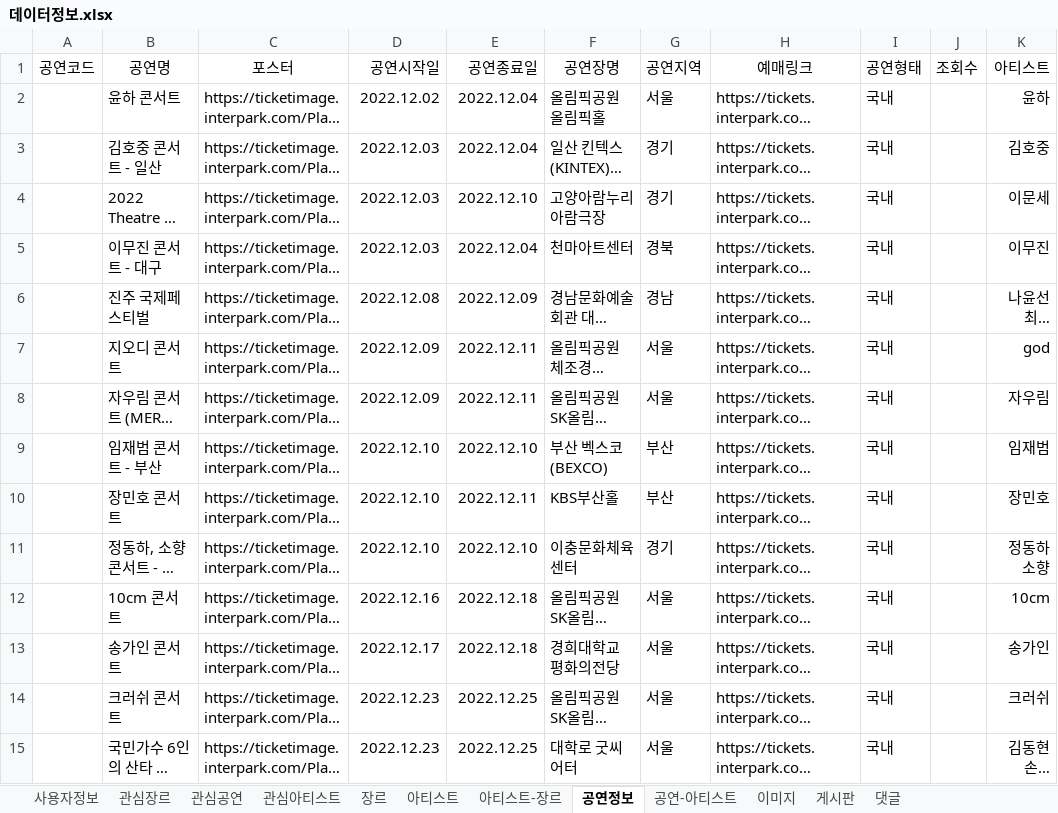
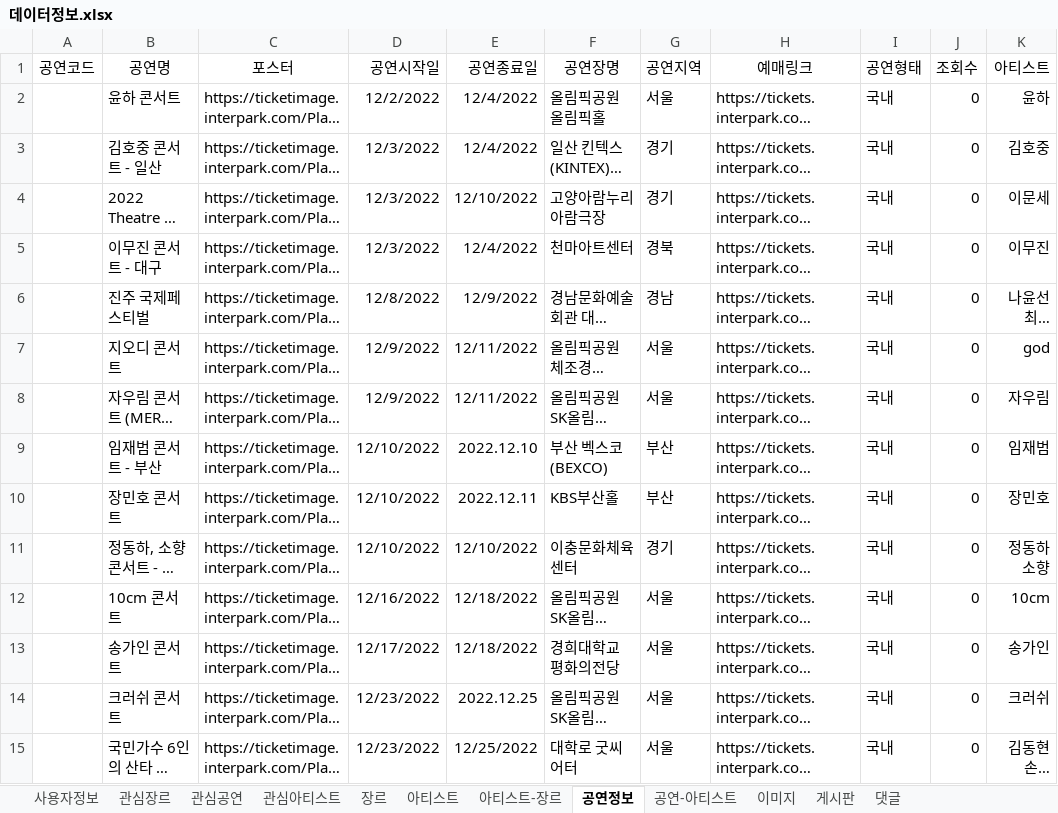
Before and after one commit to Preznt/Tiget, an Excel workbook: document/데이터정보.xlsx, sheet 공연정보, drawn as a sheet; only a part is shown; long unchanged cells end in …; values as stored, in another font and other column widths than the file's, no borders; the diff covers the shown part only; the diff names each change by its address in the sheet, - before the commit and + after, or states it on an @@ line.

```diff
--- a/document/데이터정보.xlsx (sheet 공연정보)
+++ b/document/데이터정보.xlsx (sheet 공연정보)
-D2 (공연시작일): 2022.12.02
+D2 (공연시작일): 12/2/2022
-E2:E3 (공연종료일): 2022.12.04
+E2:E3 (공연종료일): 12/4/2022
-J2:J15 (조회수): (empty)
+J2:J15 (조회수): 0
-D3:D5 (공연시작일): 2022.12.03
+D3:D5 (공연시작일): 12/3/2022
-E4 (공연종료일): 2022.12.10
+E4 (공연종료일): 12/10/2022
-E5 (공연종료일): 2022.12.04
+E5 (공연종료일): 12/4/2022
-D6 (공연시작일): 2022.12.08
+D6 (공연시작일): 12/8/2022
-E6 (공연종료일): 2022.12.09
+E6 (공연종료일): 12/9/2022
-D7:D8 (공연시작일): 2022.12.09
+D7:D8 (공연시작일): 12/9/2022
-E7:E8 (공연종료일): 2022.12.11
+E7:E8 (공연종료일): 12/11/2022
-D9:D11 (공연시작일): 2022.12.10
+D9:D11 (공연시작일): 12/10/2022
-E11 (공연종료일): 2022.12.10
+E11 (공연종료일): 12/10/2022
-D12 (공연시작일): 2022.12.16
+D12 (공연시작일): 12/16/2022
-E12:E13 (공연종료일): 2022.12.18
+E12:E13 (공연종료일): 12/18/2022
-D13 (공연시작일): 2022.12.17
+D13 (공연시작일): 12/17/2022
-D14:D15 (공연시작일): 2022.12.23
+D14:D15 (공연시작일): 12/23/2022
-E15 (공연종료일): 2022.12.25
+E15 (공연종료일): 12/25/2022
```
Also changed, not shown: 53 edited cells elsewhere in this sheet, document/테이블명세.xlsx, 15 other files.
